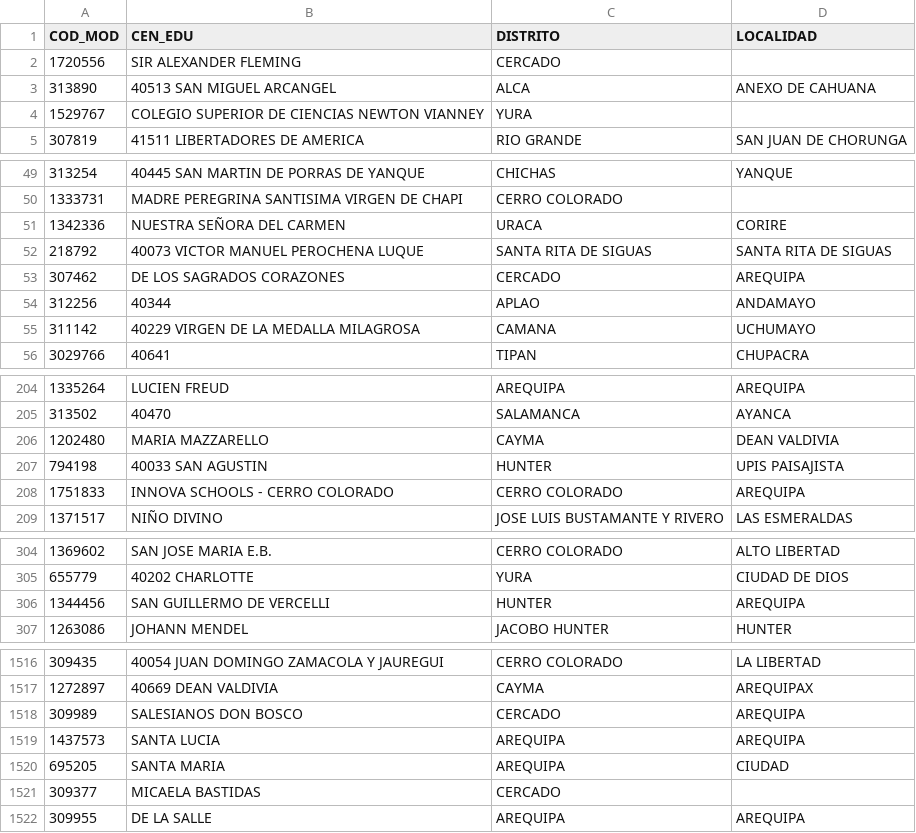
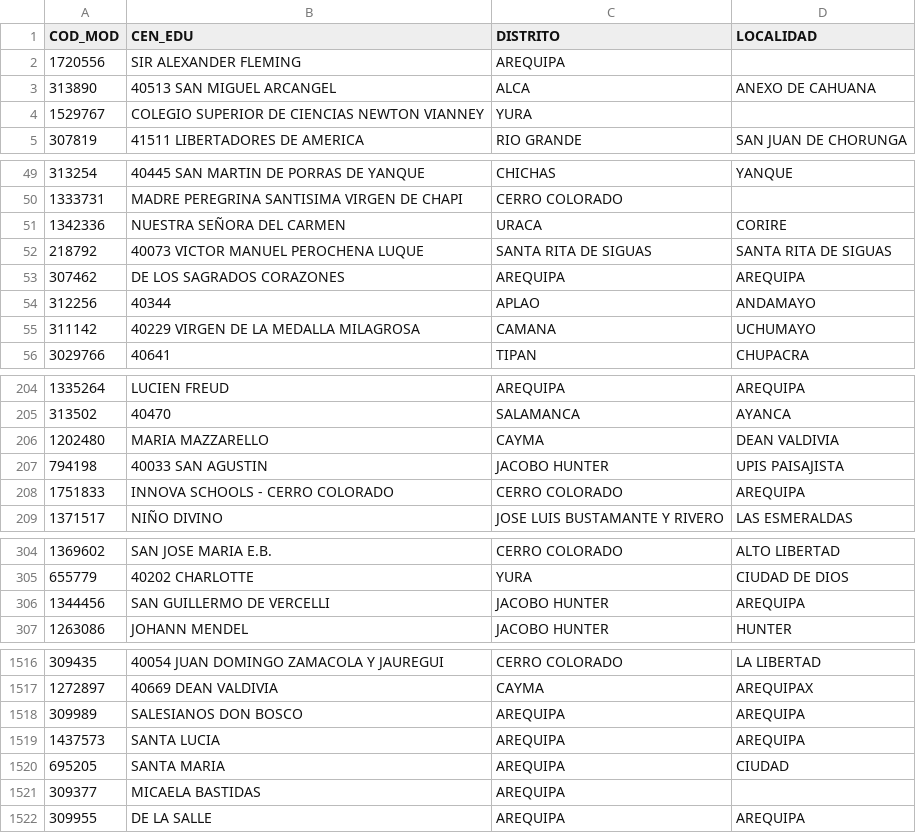
Before and after one commit to F4brici0L4yme/geoton_unsa_2026, a CSV file: data/cleaned/districts.csv, drawn as a sheet; only a part is shown, gaps mark what is left out; the diff covers the shown part only.

Commit message:
cleaner districts exxtraction (duplicated values erased)

```diff
--- a/data/cleaned/districts.csv
+++ b/data/cleaned/districts.csv
@@ -1,3 +1,3 @@
 COD_MOD,CEN_EDU,DISTRITO,LOCALIDAD
-1720556,SIR ALEXANDER FLEMING,CERCADO,
+1720556,SIR ALEXANDER FLEMING,AREQUIPA,
 313890,40513 SAN MIGUEL ARCANGEL,ALCA,ANEXO DE CAHUANA
@@ -52,3 +52,3 @@ COD_MOD,CEN_EDU,DISTRITO,LOCALIDAD
 218792,40073 VICTOR MANUEL PEROCHENA LUQUE,SANTA RITA DE SIGUAS,SANTA RITA DE SIGUAS
-307462,DE LOS SAGRADOS CORAZONES,CERCADO,AREQUIPA
+307462,DE LOS SAGRADOS CORAZONES,AREQUIPA,AREQUIPA
 312256,40344,APLAO,ANDAMAYO
@@ -206,3 +206,3 @@ COD_MOD,CEN_EDU,DISTRITO,LOCALIDAD
 1202480,MARIA MAZZARELLO,CAYMA,DEAN VALDIVIA
-794198,40033  SAN AGUSTIN,HUNTER,UPIS PAISAJISTA
+794198,40033  SAN AGUSTIN,JACOBO HUNTER,UPIS PAISAJISTA
 1751833,INNOVA SCHOOLS - CERRO COLORADO,CERRO COLORADO,AREQUIPA
@@ -305,3 +305,3 @@ COD_MOD,CEN_EDU,DISTRITO,LOCALIDAD
 655779,40202 CHARLOTTE,YURA,CIUDAD DE DIOS
-1344456,SAN GUILLERMO DE VERCELLI,HUNTER,AREQUIPA
+1344456,SAN GUILLERMO DE VERCELLI,JACOBO HUNTER,AREQUIPA
 1263086,JOHANN MENDEL,JACOBO HUNTER,HUNTER
@@ -1517,6 +1517,6 @@ COD_MOD,CEN_EDU,DISTRITO,LOCALIDAD
 1272897,40669 DEAN VALDIVIA,CAYMA,AREQUIPAX
-309989,SALESIANOS DON BOSCO,CERCADO,AREQUIPA
+309989,SALESIANOS DON BOSCO,AREQUIPA,AREQUIPA
 1437573,SANTA LUCIA,AREQUIPA,AREQUIPA
 695205,SANTA MARIA,AREQUIPA,CIUDAD
-309377,MICAELA BASTIDAS,CERCADO,
+309377,MICAELA BASTIDAS,AREQUIPA,
 309955,DE LA SALLE,AREQUIPA,AREQUIPA
```
Also changed, not shown: 21 edited cells elsewhere in this file, 2 other files.
